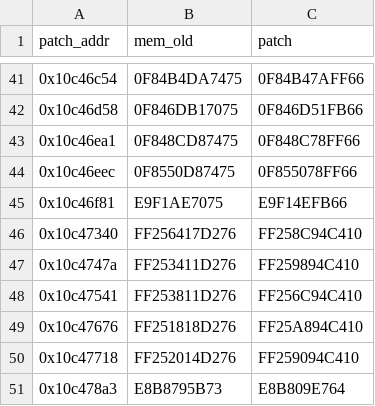
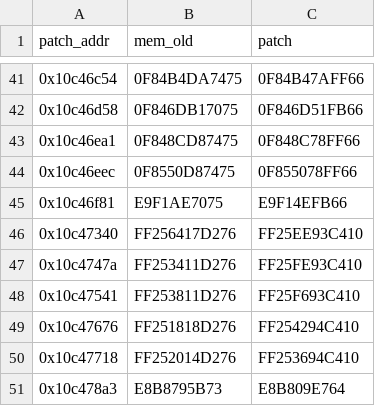
Before and after one commit to stndart/PatchingPE, a CSV file: neomon-dump/patches/calls_patch.csv, drawn as a sheet; only a part is shown, gaps mark what is left out; the diff covers the shown part only.

```diff
--- a/neomon-dump/patches/calls_patch.csv
+++ b/neomon-dump/patches/calls_patch.csv
@@ -45,7 +45,7 @@ patch_addr,mem_old,patch
 0x10c46f81,E9F1AE7075,E9F14EFB66
-0x10c47340,FF256417D276,FF258C94C410
-0x10c4747a,FF253411D276,FF259894C410
-0x10c47541,FF253811D276,FF256C94C410
-0x10c47676,FF251818D276,FF25A894C410
-0x10c47718,FF252014D276,FF259094C410
+0x10c47340,FF256417D276,FF25EE93C410
+0x10c4747a,FF253411D276,FF25FE93C410
+0x10c47541,FF253811D276,FF25F693C410
+0x10c47676,FF251818D276,FF254294C410
+0x10c47718,FF252014D276,FF253694C410
 0x10c478a3,E8B8795B73,E8B809E764
```
Also changed, not shown: 21 edited cells elsewhere in this file, neomon-dump/dumps/old-iat.csv2.csv, 2 other files.
